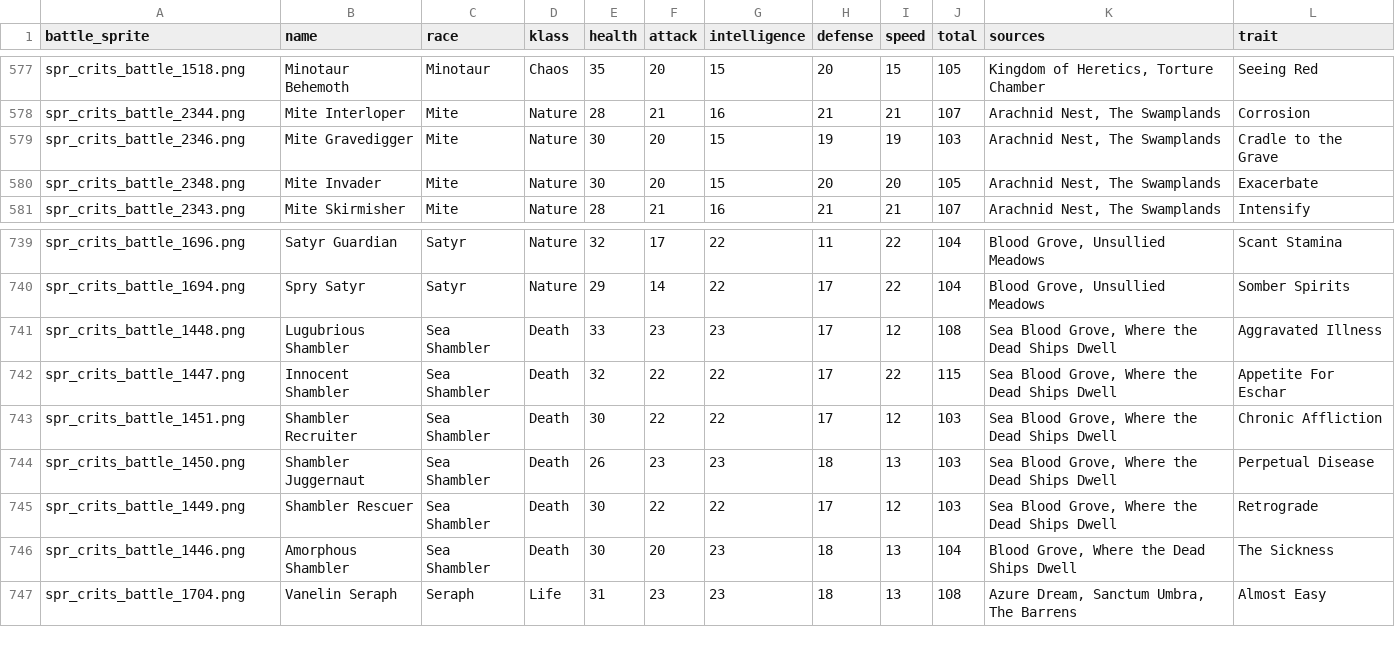
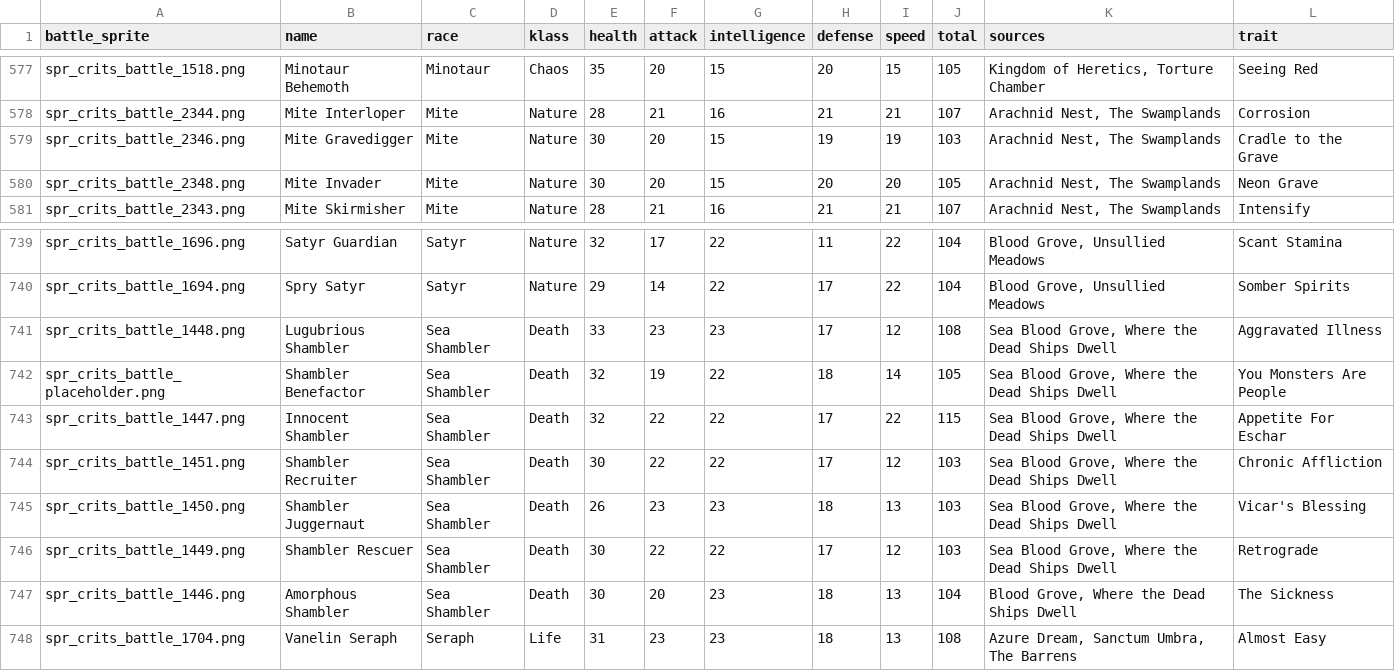
Before and after one commit to berated-bert/siralim-planner, a CSV file: data/siralim-ultimate-api/creatures.csv, drawn as a sheet; only a part is shown, gaps mark what is left out.

Commit message:
updated data for 6 creatures missing stats

```diff
--- a/data/siralim-ultimate-api/creatures.csv
+++ b/data/siralim-ultimate-api/creatures.csv
@@ -579,3 +579,3 @@ spr_crits_battle_2344.png,Mite Interloper,Mite,Nature,28,21,16,21,21,107,"Arachn
 spr_crits_battle_2346.png,Mite Gravedigger,Mite,Nature,30,20,15,19,19,103,"Arachnid Nest, The Swamplands",Cradle to the Grave
-spr_crits_battle_2348.png,Mite Invader,Mite,Nature,30,20,15,20,20,105,"Arachnid Nest, The Swamplands",Exacerbate
+spr_crits_battle_2348.png,Mite Invader,Mite,Nature,30,20,15,20,20,105,"Arachnid Nest, The Swamplands",Neon Grave
 spr_crits_battle_2343.png,Mite Skirmisher,Mite,Nature,28,21,16,21,21,107,"Arachnid Nest, The Swamplands",Intensify
@@ -741,5 +741,6 @@ spr_crits_battle_1694.png,Spry Satyr,Satyr,Nature,29,14,22,17,22,104,"Blood Grov
 spr_crits_battle_1448.png,Lugubrious Shambler,Sea Shambler,Death,33,23,23,17,12,108,"Sea Blood Grove, Where the Dead Ships Dwell",Aggravated Illness
+spr_crits_battle_placeholder.png,Shambler Benefactor,Sea Shambler,Death,32,19,22,18,14,105,"Sea Blood Grove, Where the Dead Ships Dwell",You Monsters Are People
 spr_crits_battle_1447.png,Innocent Shambler,Sea Shambler,Death,32,22,22,17,22,115,"Sea Blood Grove, Where the Dead Ships Dwell",Appetite For Eschar
 spr_crits_battle_1451.png,Shambler Recruiter,Sea Shambler,Death,30,22,22,17,12,103,"Sea Blood Grove, Where the Dead Ships Dwell",Chronic Affliction
-spr_crits_battle_1450.png,Shambler Juggernaut,Sea Shambler,Death,26,23,23,18,13,103,"Sea Blood Grove, Where the Dead Ships Dwell",Perpetual Disease
+spr_crits_battle_1450.png,Shambler Juggernaut,Sea Shambler,Death,26,23,23,18,13,103,"Sea Blood Grove, Where the Dead Ships Dwell",Vicar's Blessing
 spr_crits_battle_1449.png,Shambler Rescuer,Sea Shambler,Death,30,22,22,17,12,103,"Sea Blood Grove, Where the Dead Ships Dwell",Retrograde
```
Also changed, not shown: 2 other files.
